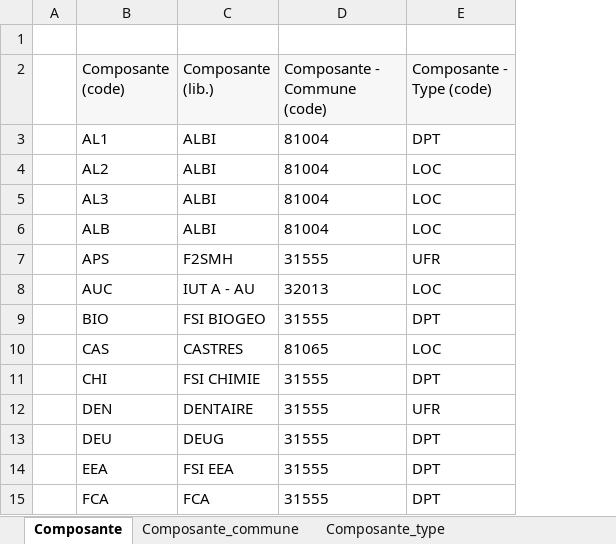
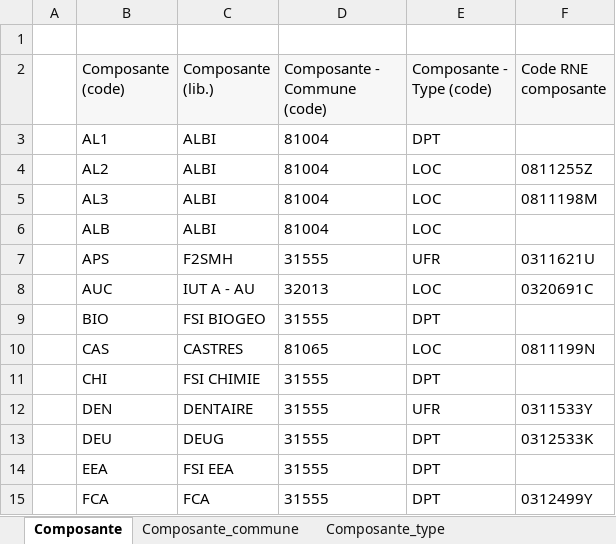
Before and after one commit to ove-ut3/apogee, an Excel workbook: data-raw/data/Composante.xlsx, sheet Composante, drawn as a sheet; only a part is shown; values as stored, in another font and other column widths than the file's, no borders; the diff names each change by its address in the sheet, - before the commit and + after, or states it on an @@ line.

Commit message:
table composante: ajout de code_uai_composante

```diff
--- a/data-raw/data/Composante.xlsx (sheet Composante)
+++ b/data-raw/data/Composante.xlsx (sheet Composante)
+column F (Code RNE composante), rows 4-15: 0811255Z | 0811198M |  | 0311621U | 0320691C |  | 0811199N |  | 0311533Y | 0312533K |  | 0312499Y
```
Also changed, not shown: 2 other files.
